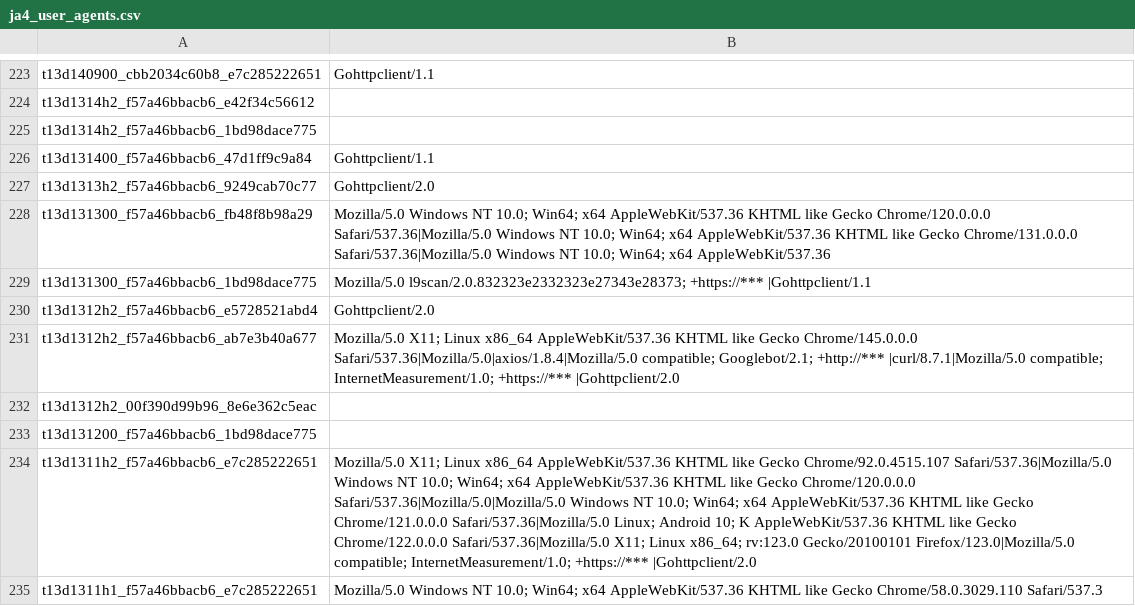
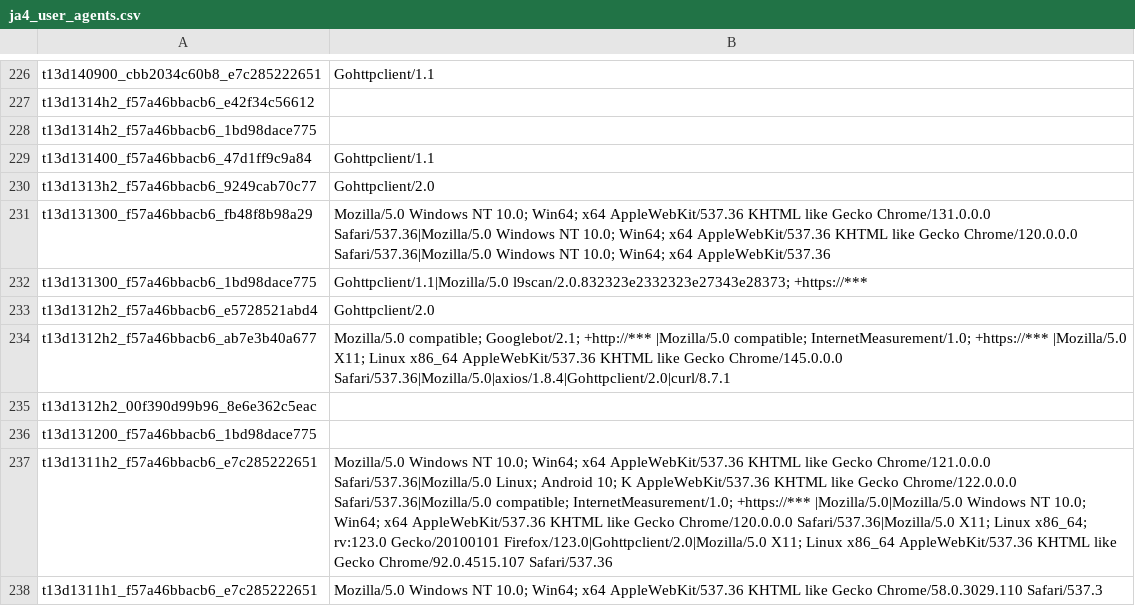
Before and after one commit to O-X-L/risk-db-lists, a CSV file: other/ja4_user_agents.csv, drawn as a sheet; only a part is shown, gaps mark what is left out; addresses are those after the commit; the diff covers the shown part only; the diff names each change by its address in the sheet, - before the commit and + after, or states it on an @@ line.

Commit message:
List updates 2026-04-17

```diff
--- a/other/ja4_user_agents.csv
+++ b/other/ja4_user_agents.csv
-B231: …like Gecko Chrome/120.0.0.0 Safari/537.36|Mozilla/5.0 Windows NT 10.0; Win64; x64 AppleWebKit/537.36 KHTML like Gecko Chrome/131.0.0.0 Safari/537.36|Mozilla/5.0 Windows…
+B231: …like Gecko Chrome/131.0.0.0 Safari/537.36|Mozilla/5.0 Windows NT 10.0; Win64; x64 AppleWebKit/537.36 KHTML like Gecko Chrome/120.0.0.0 Safari/537.36|Mozilla/5.0 Windows…
-B232: Mozilla/5.0 l9scan/2.0.832323e2332323e27343e28373; +https://*** |Gohttpclient/1.1
+B232: Gohttpclient/1.1|Mozilla/5.0 l9scan/2.0.832323e2332323e27343e28373; +https://***
-B234: Mozilla/5.0 X11; Linux x86_64 AppleWebKit/537.36 KHTML like Gecko Chrome/145.0.0.0 Safari/537.36|Mozilla/5.0|axios/1.8.4|Mozilla/5.0 compatible; Googlebot/2.1; +http://*** |curl/8.7.1|Mozilla/5.0 compatible; InternetMeasurement/1.0; +https://*** |Gohttpclient/2.0
+B234: Mozilla/5.0 compatible; Googlebot/2.1; +http://*** |Mozilla/5.0 compatible; InternetMeasurement/1.0; +https://*** |Mozilla/5.0 X11; Linux x86_64 AppleWebKit/537.36 KHTML like Gecko Chrome/145.0.0.0 Safari/537.36|Mozilla/5.0|axios/1.8.4|Gohttpclient/2.0|curl/8.7.1
-B237: Mozilla/5.0 X11; Linux x86_64 AppleWebKit/537.36 KHTML like Gecko Chrome/92.0.4515.107 Safari/537.36|Mozilla/5.0 Windows NT 10.0; Win64; x64 AppleWebKit/537.36 KHTML like Gecko Chrome/120.0.0.0 Safari/537.36|Mozilla/5.0|Mozilla/5.0 Windows NT 10.0; Win64; x64 AppleWebKit/537.36 KHTML like Gecko Chrome/121.0.0.0 Safari/537.36|Mozilla/5.0 Linux; Android 10; K AppleWebKit/537.36 KHTML like Gecko Chrome/122.0.0.0 Safari/537.36|Mozilla/5.0 X11; Linux x86_64; rv:123.0 Gecko/20100101 Firefox/123.0|Mozilla/5.0 compatible; InternetMeasurement/1.0; +https://*** |Gohttpclient/2.0
+B237: Mozilla/5.0 Windows NT 10.0; Win64; x64 AppleWebKit/537.36 KHTML like Gecko Chrome/121.0.0.0 Safari/537.36|Mozilla/5.0 Linux; Android 10; K AppleWebKit/537.36 KHTML like Gecko Chrome/122.0.0.0 Safari/537.36|Mozilla/5.0 compatible; InternetMeasurement/1.0; +https://*** |Mozilla/5.0|Mozilla/5.0 Windows NT 10.0; Win64; x64 AppleWebKit/537.36 KHTML like Gecko Chrome/120.0.0.0 Safari/537.36|Mozilla/5.0 X11; Linux x86_64; rv:123.0 Gecko/20100101 Firefox/123.0|Gohttpclient/2.0|Mozilla/5.0 X11; Linux x86_64 AppleWebKit/537.36 KHTML like Gecko Chrome/92.0.4515.107 Safari/537.36
```
Also changed, not shown: 3 added rows and 82 edited cells elsewhere in this file, asn/kind_hosting.csv, asn/kind_isp.csv, 35 other files.
